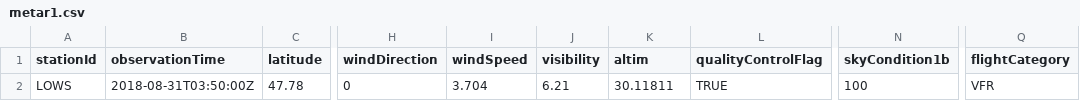
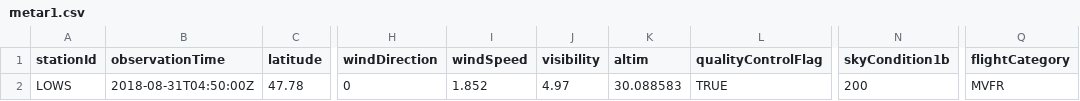
Before and after one commit to mmittlb/pywde1, a CSV file: metar1.csv, drawn as a sheet; only a part is shown, gaps mark what is left out; the diff names each change by its address in the sheet, - before the commit and + after, or states it on an @@ line.

Commit message:
Add metar1.csv

```diff
--- a/metar1.csv
+++ b/metar1.csv
-B2 (observationTime): 2018-08-31T03:50:00Z
+B2 (observationTime): 2018-08-31T04:50:00Z
-I2 (windSpeed): 3.704
+I2 (windSpeed): 1.852
-J2 (visibility): 6.21
+J2 (visibility): 4.97
-K2 (altim): 30.11811
+K2 (altim): 30.088583
-N2 (skyCondition1b): 100
+N2 (skyCondition1b): 200
-Q2 (flightCategory): VFR
+Q2 (flightCategory): MVFR
```
